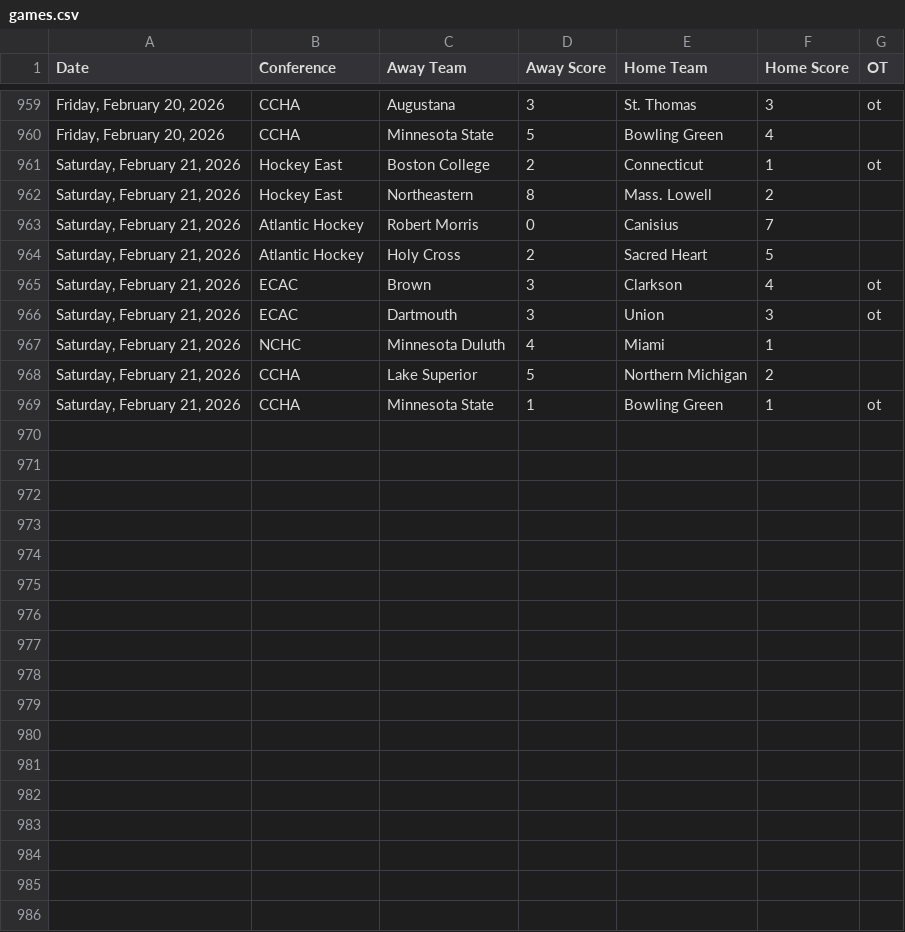
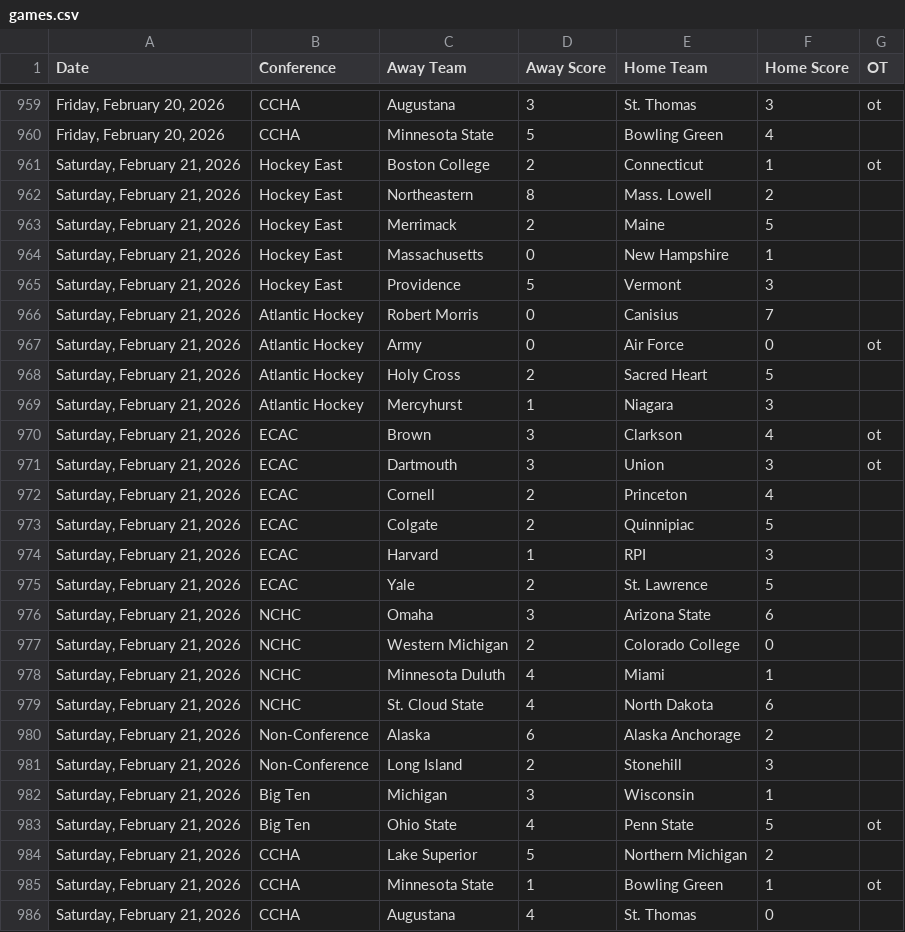
Before and after one commit to MasonLRoach/sports-elo-rankings, a CSV file: data/games.csv, drawn as a sheet; only a part is shown, gaps mark what is left out; the diff names each change by its address in the sheet, - before the commit and + after, or states it on an @@ line.

```diff
--- a/data/games.csv
+++ b/data/games.csv
+row 963: Saturday, February 21, 2026 | Hockey East | Merrimack | 2 | Maine | 5
+row 964: Saturday, February 21, 2026 | Hockey East | Massachusetts | 0 | New Hampshire | 1
+row 965: Saturday, February 21, 2026 | Hockey East | Providence | 5 | Vermont | 3
+row 967: Saturday, February 21, 2026 | Atlantic Hockey | Army | 0 | Air Force | 0 | ot
+row 969: Saturday, February 21, 2026 | Atlantic Hockey | Mercyhurst | 1 | Niagara | 3
+row 972: Saturday, February 21, 2026 | ECAC | Cornell | 2 | Princeton | 4
+row 973: Saturday, February 21, 2026 | ECAC | Colgate | 2 | Quinnipiac | 5
+row 974: Saturday, February 21, 2026 | ECAC | Harvard | 1 | RPI | 3
+row 975: Saturday, February 21, 2026 | ECAC | Yale | 2 | St. Lawrence | 5
+row 976: Saturday, February 21, 2026 | NCHC | Omaha | 3 | Arizona State | 6
+row 977: Saturday, February 21, 2026 | NCHC | Western Michigan | 2 | Colorado College | 0
+row 979: Saturday, February 21, 2026 | NCHC | St. Cloud State | 4 | North Dakota | 6
+row 980: Saturday, February 21, 2026 | Non-Conference | Alaska | 6 | Alaska Anchorage | 2
+row 981: Saturday, February 21, 2026 | Non-Conference | Long Island | 2 | Stonehill | 3
+row 982: Saturday, February 21, 2026 | Big Ten | Michigan | 3 | Wisconsin | 1
+row 983: Saturday, February 21, 2026 | Big Ten | Ohio State | 4 | Penn State | 5 | ot
+row 986: Saturday, February 21, 2026 | CCHA | Augustana | 4 | St. Thomas | 0
```
Also changed, not shown: 2 other files.
